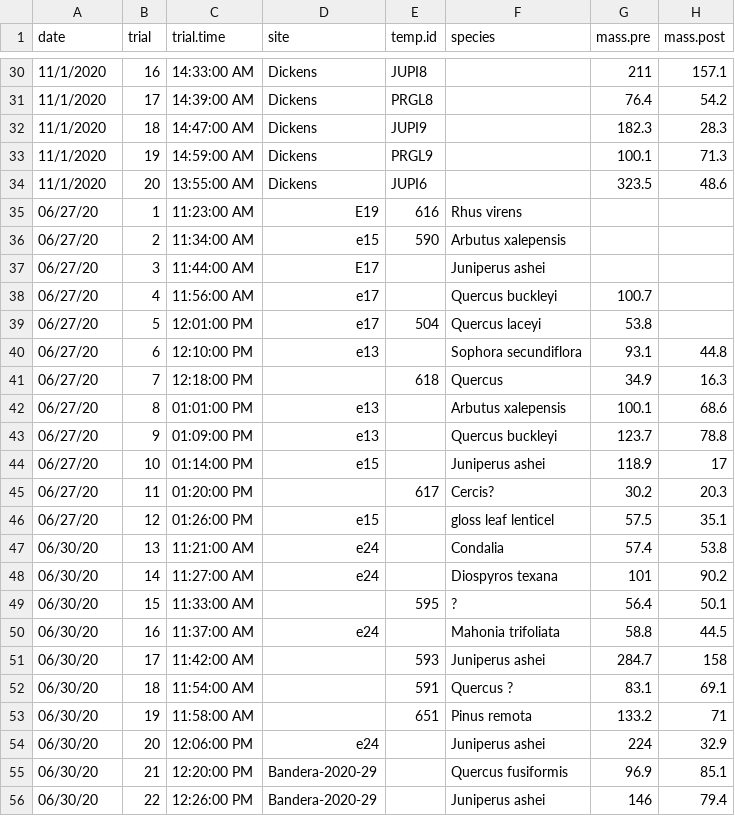
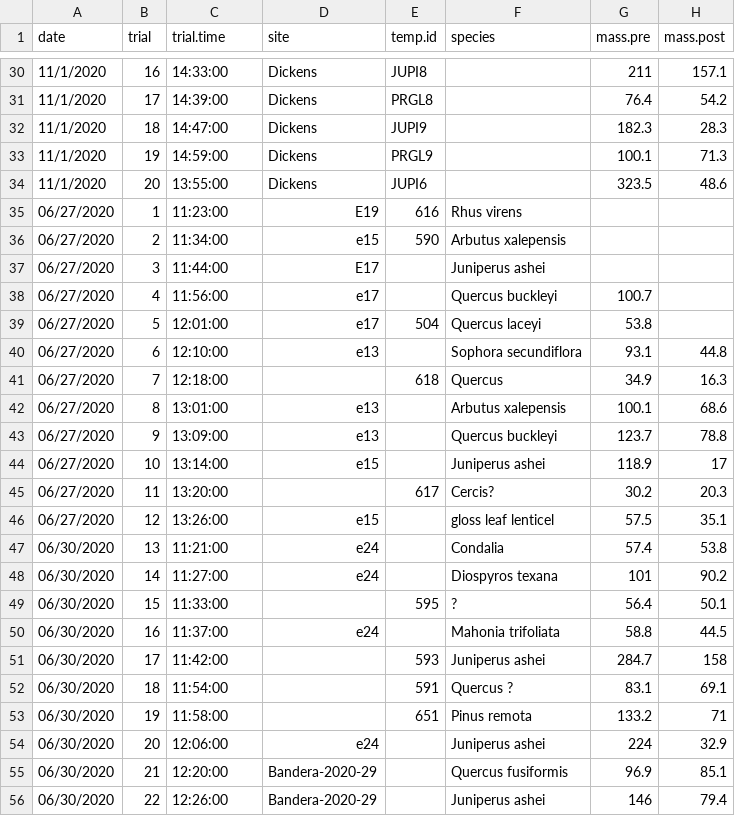
Before and after one commit to schwilklab/shrubflam, a CSV file: data/flam_trials.csv, drawn as a sheet; only a part is shown, gaps mark what is left out; the diff covers the shown part only; the diff names each change by its address in the sheet, - before the commit and + after, or states it on an @@ line.

Commit message:
Fix dates and times format as per Ben's email
Email was on Nov 29,2020

```diff
--- a/data/flam_trials.csv
+++ b/data/flam_trials.csv
-C30 (trial.time): 14:33:00 AM
+C30 (trial.time): 14:33:00
-C31 (trial.time): 14:39:00 AM
+C31 (trial.time): 14:39:00
-C32 (trial.time): 14:47:00 AM
+C32 (trial.time): 14:47:00
-C33 (trial.time): 14:59:00 AM
+C33 (trial.time): 14:59:00
-C34 (trial.time): 13:55:00 AM
+C34 (trial.time): 13:55:00
-A35:A46 (date): 06/27/20
+A35:A46 (date): 06/27/2020
-C35 (trial.time): 11:23:00 AM
+C35 (trial.time): 11:23:00
-C36 (trial.time): 11:34:00 AM
+C36 (trial.time): 11:34:00
-C37 (trial.time): 11:44:00 AM
+C37 (trial.time): 11:44:00
-C38 (trial.time): 11:56:00 AM
+C38 (trial.time): 11:56:00
-C39 (trial.time): 12:01:00 PM
+C39 (trial.time): 12:01:00
-C40 (trial.time): 12:10:00 PM
+C40 (trial.time): 12:10:00
-C41 (trial.time): 12:18:00 PM
+C41 (trial.time): 12:18:00
-C42 (trial.time): 01:01:00 PM
+C42 (trial.time): 13:01:00
-C43 (trial.time): 01:09:00 PM
+C43 (trial.time): 13:09:00
-C44 (trial.time): 01:14:00 PM
+C44 (trial.time): 13:14:00
-C45 (trial.time): 01:20:00 PM
+C45 (trial.time): 13:20:00
-C46 (trial.time): 01:26:00 PM
+C46 (trial.time): 13:26:00
-A47:A56 (date): 06/30/20
+A47:A56 (date): 06/30/2020
-C47 (trial.time): 11:21:00 AM
+C47 (trial.time): 11:21:00
-C48 (trial.time): 11:27:00 AM
+C48 (trial.time): 11:27:00
-C49 (trial.time): 11:33:00 AM
+C49 (trial.time): 11:33:00
-C50 (trial.time): 11:37:00 AM
+C50 (trial.time): 11:37:00
-C51 (trial.time): 11:42:00 AM
+C51 (trial.time): 11:42:00
-C52 (trial.time): 11:54:00 AM
+C52 (trial.time): 11:54:00
-C53 (trial.time): 11:58:00 AM
+C53 (trial.time): 11:58:00
-C54 (trial.time): 12:06:00 PM
+C54 (trial.time): 12:06:00
-C55 (trial.time): 12:20:00 PM
+C55 (trial.time): 12:20:00
-C56 (trial.time): 12:26:00 PM
+C56 (trial.time): 12:26:00
```
Also changed, not shown: 27 edited cells elsewhere in this file.
